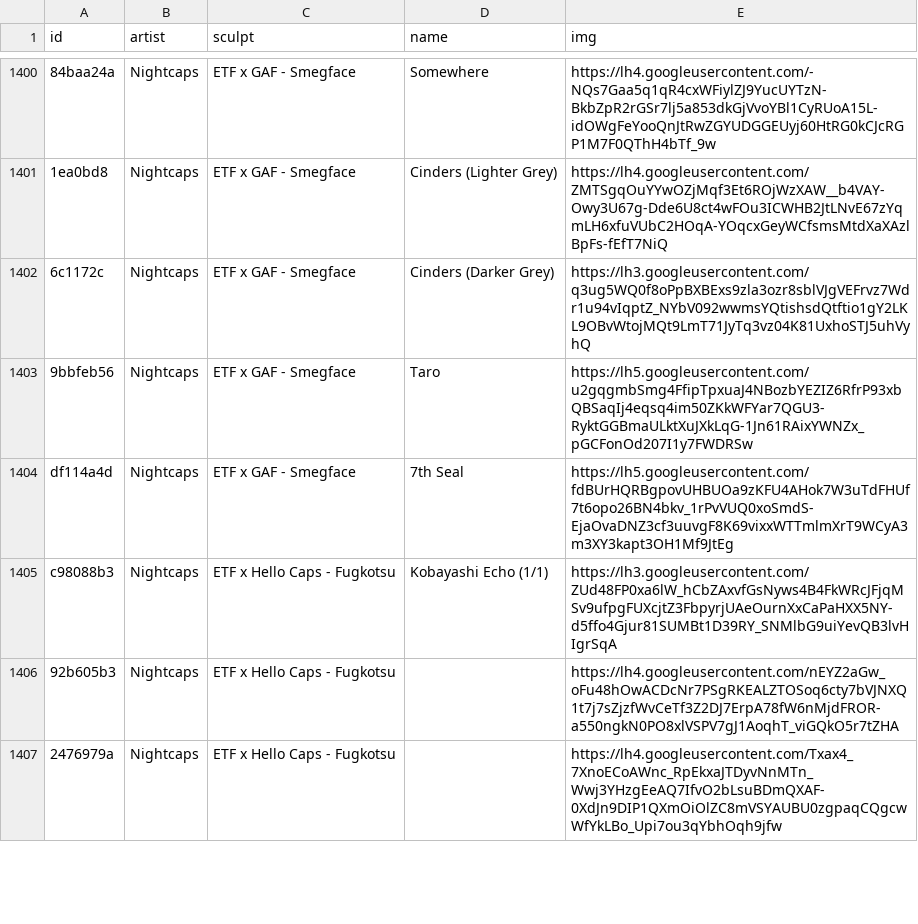
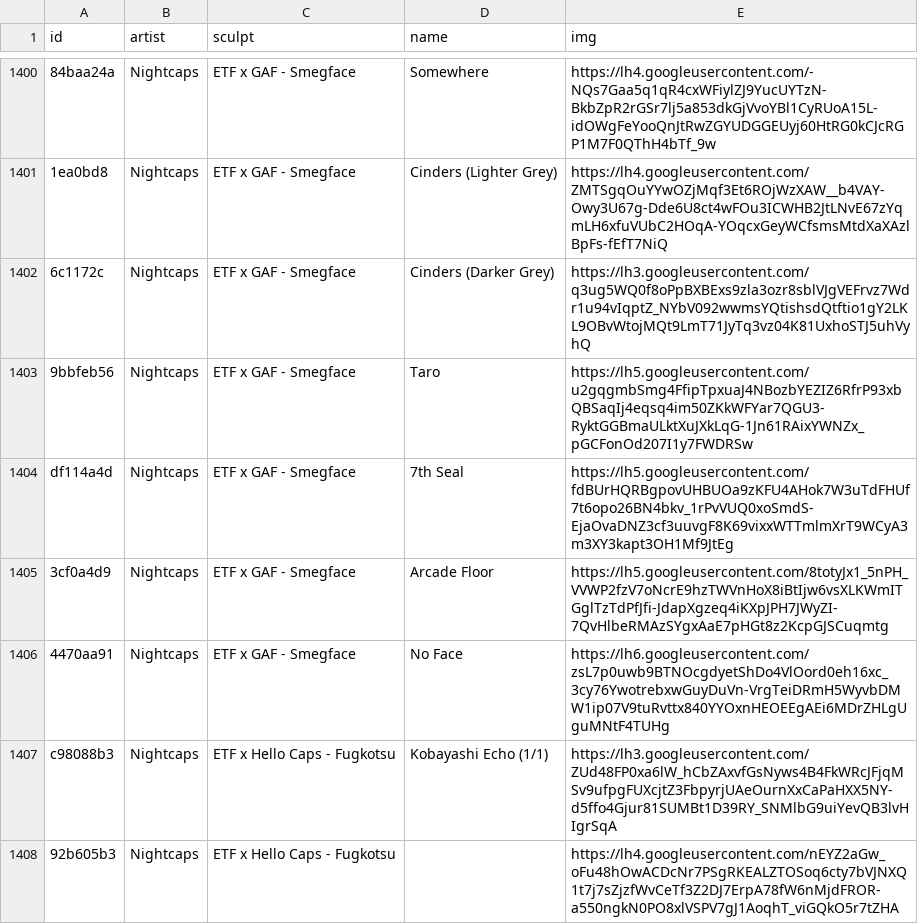
Before and after one commit to keycap-archivist/database, a CSV file: db/nightcaps.csv, drawn as a sheet; only a part is shown, gaps mark what is left out; the shorter side is filled out with more unchanged rows; the diff names each change by its address in the sheet, - before the commit and + after, or states it on an @@ line.

```diff
--- a/db/nightcaps.csv
+++ b/db/nightcaps.csv
+row 1405: 3cf0a4d9 | Nightcaps | ETF x GAF - Smegface | Arcade Floor | https://lh5.googleusercontent.com/8totyJx1_5nPH_VVWP2fzV7oNcrE9hzTWVnHoX8iBtIjw6vsXLKWmITGglTzTdPfJfi-JdapXgzeq4iKXpJPH7JWyZI-7QvHlbeRMAzSYgxAaE7pHGt8z2KcpGJSCuqmtg
+row 1406: 4470aa91 | Nightcaps | ETF x GAF - Smegface | No Face | https://lh6.googleusercontent.com/zsL7p0uwb9BTNOcgdyetShDo4VlOord0eh16xc_3cy76YwotrebxwGuyDuVn-VrgTeiDRmH5WyvbDMW1ip07V9tuRvttx840YYOxnHEOEEgAEi6MDrZHLgUguMNtF4TUHg
```
Also changed, not shown: db/backward-caps.csv, 4 other files.
